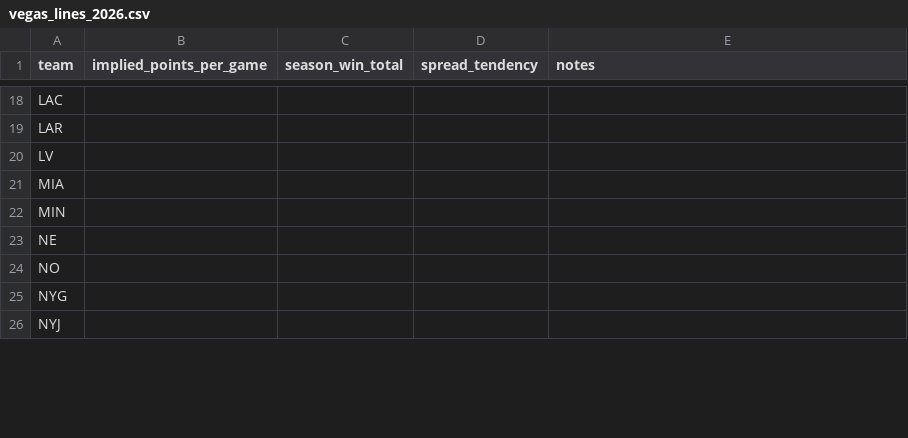
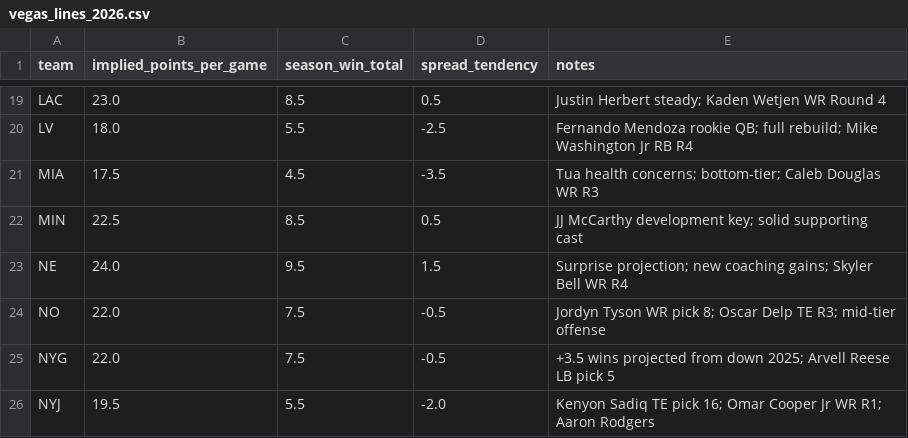
Before and after one commit to yashvaishnav/bespin, a CSV file: fantasy_draft_tool/data/vegas_lines_2026.csv, drawn as a sheet; only a part is shown, gaps mark what is left out; removed rows and columns are numbered as before the commit, all else as after; the diff covers the shown part only; the diff names each change by its address in the sheet, - before the commit and + after, or states it on an @@ line.

```diff
--- a/fantasy_draft_tool/data/vegas_lines_2026.csv
+++ b/fantasy_draft_tool/data/vegas_lines_2026.csv
-B19 (implied_points_per_game): (empty)
+B19 (implied_points_per_game): 23.0
-C19 (season_win_total): (empty)
+C19 (season_win_total): 8.5
-D19 (spread_tendency): (empty)
+D19 (spread_tendency): 0.5
-E19 (notes): (empty)
+E19 (notes): Justin Herbert steady; Kaden Wetjen WR Round 4
-row 19: LAR
-B20 (implied_points_per_game): (empty)
+B20 (implied_points_per_game): 18.0
-C20 (season_win_total): (empty)
+C20 (season_win_total): 5.5
-D20 (spread_tendency): (empty)
+D20 (spread_tendency): -2.5
-E20 (notes): (empty)
+E20 (notes): Fernando Mendoza rookie QB; full rebuild; Mike Washington Jr RB R4
-B21 (implied_points_per_game): (empty)
+B21 (implied_points_per_game): 17.5
-C21 (season_win_total): (empty)
+C21 (season_win_total): 4.5
-D21 (spread_tendency): (empty)
+D21 (spread_tendency): -3.5
-E21 (notes): (empty)
+E21 (notes): Tua health concerns; bottom-tier; Caleb Douglas WR R3
-B22 (implied_points_per_game): (empty)
+B22 (implied_points_per_game): 22.5
-C22 (season_win_total): (empty)
+C22 (season_win_total): 8.5
-D22 (spread_tendency): (empty)
+D22 (spread_tendency): 0.5
-E22 (notes): (empty)
+E22 (notes): JJ McCarthy development key; solid supporting cast
-B23 (implied_points_per_game): (empty)
+B23 (implied_points_per_game): 24.0
-C23 (season_win_total): (empty)
+C23 (season_win_total): 9.5
-D23 (spread_tendency): (empty)
+D23 (spread_tendency): 1.5
-E23 (notes): (empty)
+E23 (notes): Surprise projection; new coaching gains; Skyler Bell WR R4
-B24:B25 (implied_points_per_game): (empty)
+B24:B25 (implied_points_per_game): 22.0
-C24:C25 (season_win_total): (empty)
+C24:C25 (season_win_total): 7.5
-D24:D25 (spread_tendency): (empty)
+D24:D25 (spread_tendency): -0.5
-E24 (notes): (empty)
+E24 (notes): Jordyn Tyson WR pick 8; Oscar Delp TE R3; mid-tier offense
-E25 (notes): (empty)
+E25 (notes): +3.5 wins projected from down 2025; Arvell Reese LB pick 5
-B26 (implied_points_per_game): (empty)
+B26 (implied_points_per_game): 19.5
-C26 (season_win_total): (empty)
+C26 (season_win_total): 5.5
-D26 (spread_tendency): (empty)
+D26 (spread_tendency): -2.0
-E26 (notes): (empty)
+E26 (notes): Kenyon Sadiq TE pick 16; Omar Cooper Jr WR R1; Aaron Rodgers
```
Also changed, not shown: 1 added row and 92 edited cells elsewhere in this file, 5 other files.
